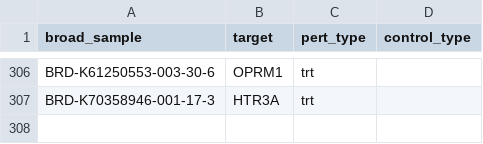
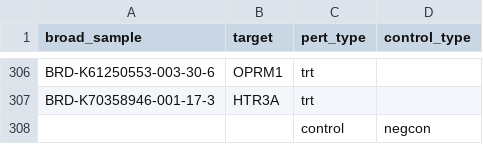
Before and after one commit to jump-cellpainting/pilot-cpjump1-data, a TSV file: metadata/moa/cpjump1_compound_metadata.tsv, drawn as a sheet; only a part is shown, gaps mark what is left out; the diff names each change by its address in the sheet, - before the commit and + after, or states it on an @@ line.

Commit message:
fixed metadata error; generated negcon normalized profiles

```diff
--- a/metadata/moa/cpjump1_compound_metadata.tsv
+++ b/metadata/moa/cpjump1_compound_metadata.tsv
+row 308:  |  | control | negcon
```
Also changed, not shown: 26 other files.
